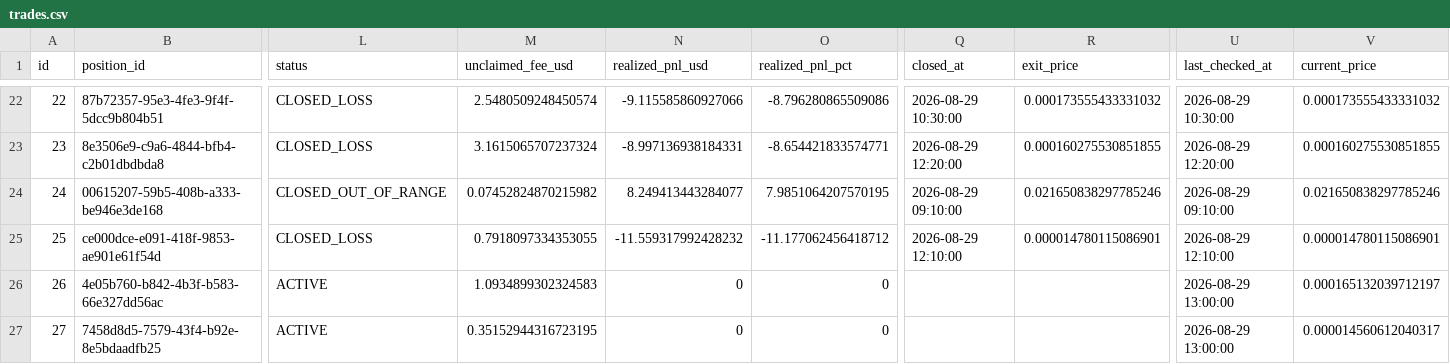
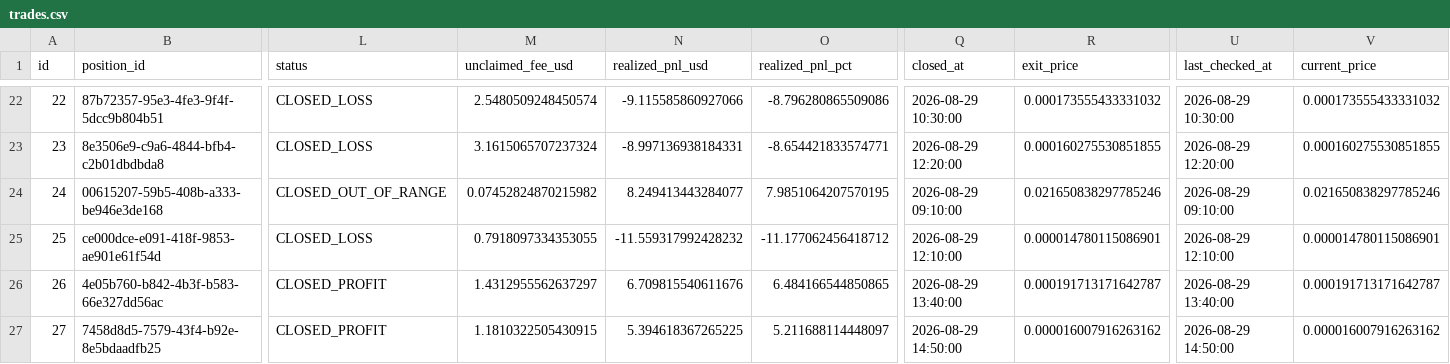
Before and after one commit to rivardoad9-source/trading-crypto-quant, a CSV file: exports/trades.csv, drawn as a sheet; only a part is shown, gaps mark what is left out; the diff covers the shown part only; the diff names each change by its address in the sheet, - before the commit and + after, or states it on an @@ line.

Commit message:
chore: export trading data (29 trades)

```diff
--- a/exports/trades.csv
+++ b/exports/trades.csv
-L26:L27 (status): ACTIVE
+L26:L27 (status): CLOSED_PROFIT
-M26 (unclaimed_fee_usd): 1.0934899302324583
+M26 (unclaimed_fee_usd): 1.4312955562637297
-N26 (realized_pnl_usd): 0
+N26 (realized_pnl_usd): 6.709815540611676
-O26 (realized_pnl_pct): 0
+O26 (realized_pnl_pct): 6.484166544850865
-Q26 (closed_at): (empty)
+Q26 (closed_at): 2026-08-29 13:40:00
-R26 (exit_price): (empty)
+R26 (exit_price): 0.000191713171642787
-U26 (last_checked_at): 2026-08-29 13:00:00
+U26 (last_checked_at): 2026-08-29 13:40:00
-V26 (current_price): 0.000165132039712197
+V26 (current_price): 0.000191713171642787
-M27 (unclaimed_fee_usd): 0.35152944316723195
+M27 (unclaimed_fee_usd): 1.1810322505430915
-N27 (realized_pnl_usd): 0
+N27 (realized_pnl_usd): 5.394618367265225
-O27 (realized_pnl_pct): 0
+O27 (realized_pnl_pct): 5.211688114448097
-Q27 (closed_at): (empty)
+Q27 (closed_at): 2026-08-29 14:50:00
-R27 (exit_price): (empty)
+R27 (exit_price): 0.000016007916263162
-U27 (last_checked_at): 2026-08-29 13:00:00
+U27 (last_checked_at): 2026-08-29 14:50:00
-V27 (current_price): 0.000014560612040317
+V27 (current_price): 0.000016007916263162
```
Also changed, not shown: 2 added rows and 26 edited cells elsewhere in this file, 1 other file.
